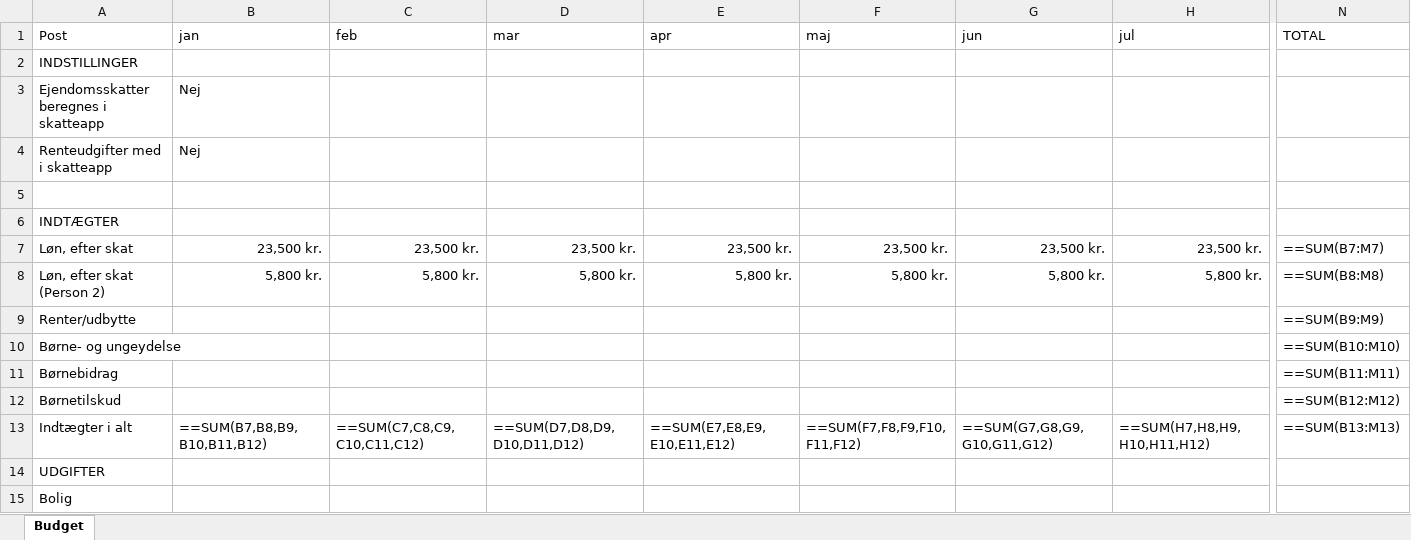
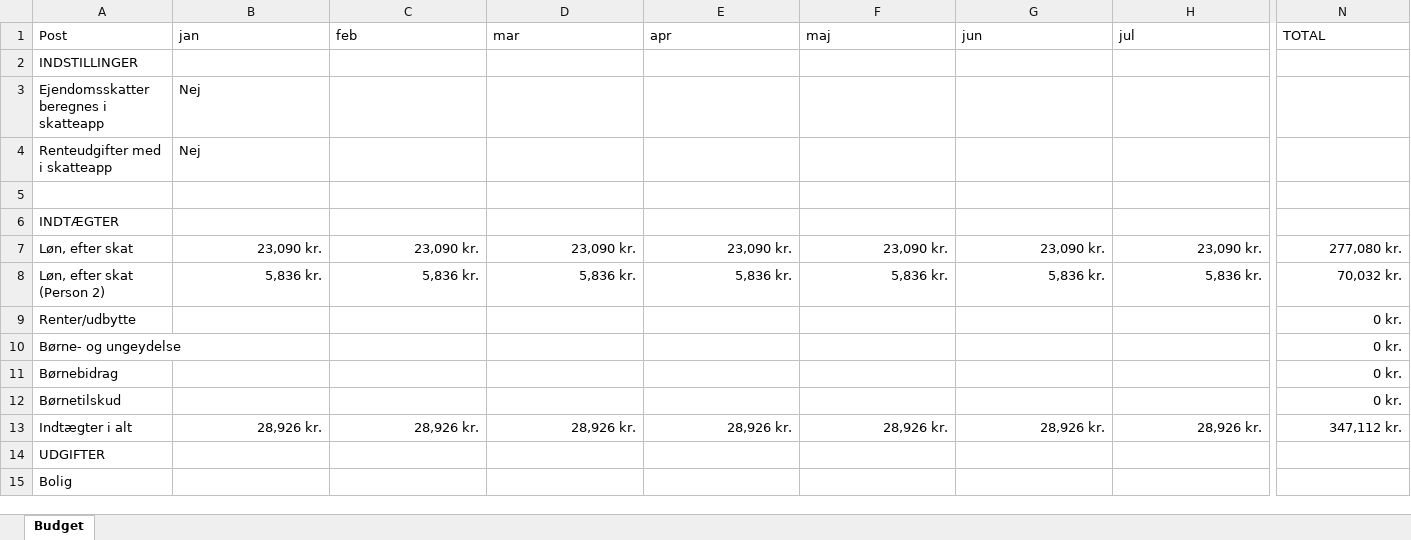
Before and after one commit to cphthomas/sem2.tepedu.dk, an Excel workbook: files/sofie_mads_budget.xlsx, sheet Budget, drawn as a sheet; only a part is shown, gaps mark what is left out; values as stored, in another font and other column widths than the file's, no borders; formulas without a stored value are shown as written; removed rows and columns are numbered as before the commit, all else as after; rows hold the shown columns only; the diff covers the shown part only; the diff names each change by its address in the sheet, - before the commit and + after, or states it on an @@ line.

Commit message:
refactor: Enhance calculation table styling and detail in HTML and update related budget spreadsheets.

```diff
--- a/files/sofie_mads_budget.xlsx (sheet Budget)
+++ b/files/sofie_mads_budget.xlsx (sheet Budget)
-B7 (jan): 23,500 kr.
+B7 (jan): 23,090 kr.
-C7 (feb): 23,500 kr.
+C7 (feb): 23,090 kr.
-D7 (mar): 23,500 kr.
+D7 (mar): 23,090 kr.
-E7 (apr): 23,500 kr.
+E7 (apr): 23,090 kr.
-F7 (maj): 23,500 kr.
+F7 (maj): 23,090 kr.
-G7 (jun): 23,500 kr.
+G7 (jun): 23,090 kr.
-H7 (jul): 23,500 kr.
+H7 (jul): 23,090 kr.
-N7 (TOTAL): ==SUM(B7:M7)
+N7 (TOTAL): 277,080 kr.
-B8 (jan): 5,800 kr.
+B8 (jan): 5,836 kr.
-C8 (feb): 5,800 kr.
+C8 (feb): 5,836 kr.
-D8 (mar): 5,800 kr.
+D8 (mar): 5,836 kr.
-E8 (apr): 5,800 kr.
+E8 (apr): 5,836 kr.
-F8 (maj): 5,800 kr.
+F8 (maj): 5,836 kr.
-G8 (jun): 5,800 kr.
+G8 (jun): 5,836 kr.
-H8 (jul): 5,800 kr.
+H8 (jul): 5,836 kr.
-N8 (TOTAL): ==SUM(B8:M8)
+N8 (TOTAL): 70,032 kr.
-N9 (TOTAL): ==SUM(B9:M9)
+N9 (TOTAL): 0 kr.
-N10 (TOTAL): ==SUM(B10:M10)
+N10 (TOTAL): 0 kr.
-N11 (TOTAL): ==SUM(B11:M11)
+N11 (TOTAL): 0 kr.
-N12 (TOTAL): ==SUM(B12:M12)
+N12 (TOTAL): 0 kr.
-row 13: Indtægter i alt | ==SUM(B7,B8,B9,B10,B11,B12) | ==SUM(C7,C8,C9,C10,C11,C12) | ==SUM(D7,D8,D9,D10,D11,D12) | ==SUM(E7,E8,E9,E10,E11,E12) | ==SUM(F7,F8,F9,F10,F11,F12) | ==SUM(G7,G8,G9,G10,G11,G12) | ==SUM(H7,H8,H9,H10,H11,H12) | ==SUM(B13:M13)
+row 13: Indtægter i alt | 28,926 kr. | 28,926 kr. | 28,926 kr. | 28,926 kr. | 28,926 kr. | 28,926 kr. | 28,926 kr. | 347,112 kr.
```
Also changed, not shown: 6 added rows, 6 removed rows and 44 edited cells elsewhere in this sheet, files/camilla_henrik_budget.xlsx, files/camilla_henrik_ugift.xlsx, 7 other files.
